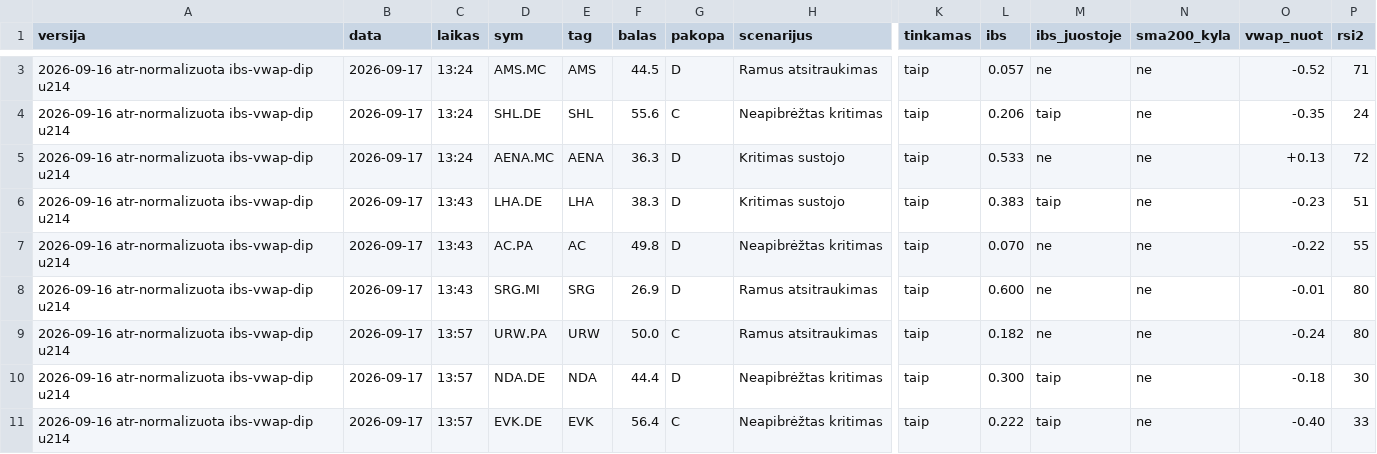
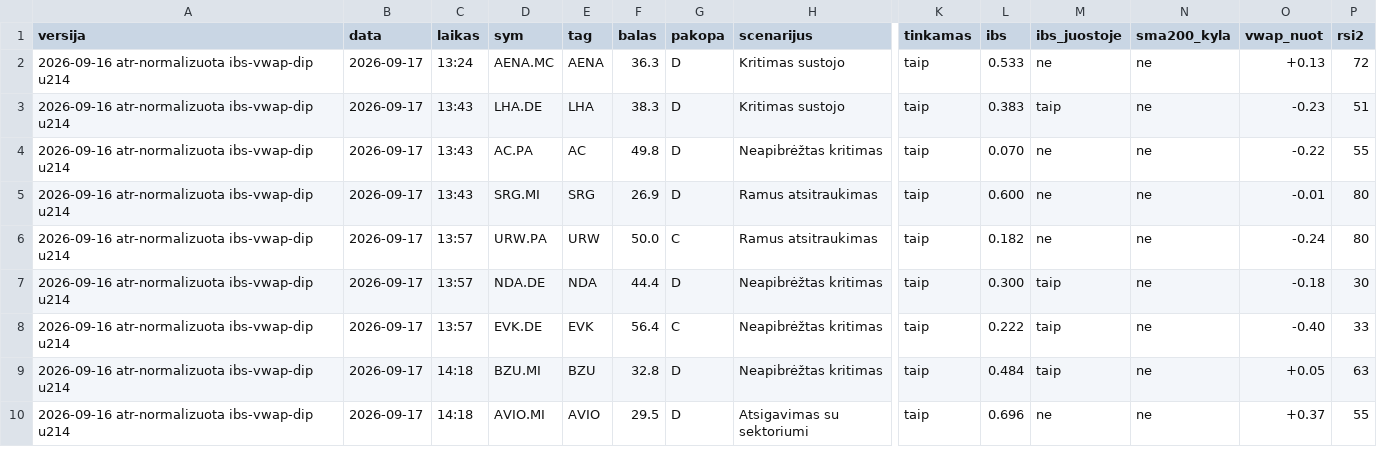
Before and after one commit to MantasBud/Dip-raiting, a CSV file: docs/zurnalas.csv, drawn as a sheet; only a part is shown, gaps mark what is left out; the shorter side is filled out with more unchanged rows; removed rows and columns are numbered as before the commit, all else as after; rows hold the shown columns only; the diff covers the shown part only; the diff names each change by its address in the sheet, - before the commit and + after, or states it on an @@ line.

```diff
--- a/docs/zurnalas.csv
+++ b/docs/zurnalas.csv
-row 3: 2026-09-16 atr-normalizuota ibs-vwap-dip u214 | 2026-09-17 | 13:24 | AMS.MC | AMS | 44.5 | D | Ramus atsitraukimas | taip | 0.057 | ne | ne | -0.52 | 71
-row 4: 2026-09-16 atr-normalizuota ibs-vwap-dip u214 | 2026-09-17 | 13:24 | SHL.DE | SHL | 55.6 | C | Neapibrėžtas kritimas | taip | 0.206 | taip | ne | -0.35 | 24
```
Also changed, not shown: 3 added rows, 1 removed row and 36 edited cells elsewhere in this file, 2 other files.
